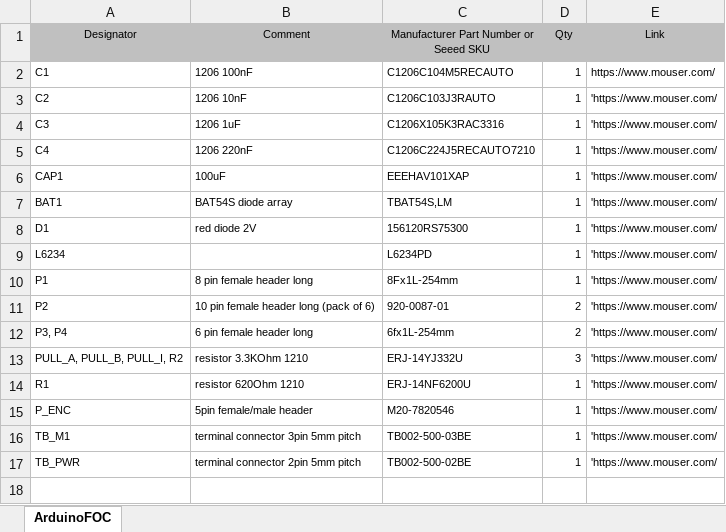
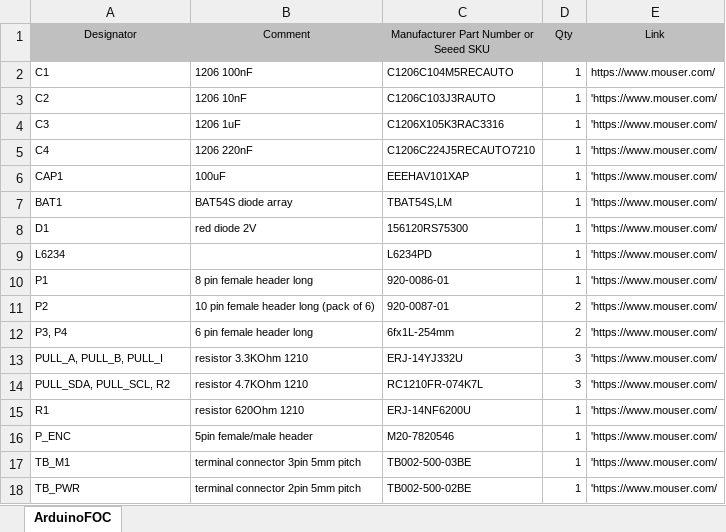
Before and after one commit to simplefoc/Arduino-SimpleFOCShield, an Excel workbook: BOM.xlsx, sheet ArduinoFOC, drawn as a sheet; values as stored, in another font and other column widths than the file's, no borders; the diff names each change by its address in the sheet, - before the commit and + after, or states it on an @@ line.

```diff
--- a/BOM.xlsx (sheet ArduinoFOC)
+++ b/BOM.xlsx (sheet ArduinoFOC)
-C10: 8Fx1L-254mm
+C10: 920-0086-01
-A13 (Designator): PULL_A, PULL_B, PULL_I, R2
+A13 (Designator): PULL_A, PULL_B, PULL_I
+row 14: PULL_SDA, PULL_SCL, R2 | resistor 4.7KOhm 1210 | RC1210FR-074K7L | 3 | 'https://www.mouser.com/
```
Also changed, not shown: 19 other files.
